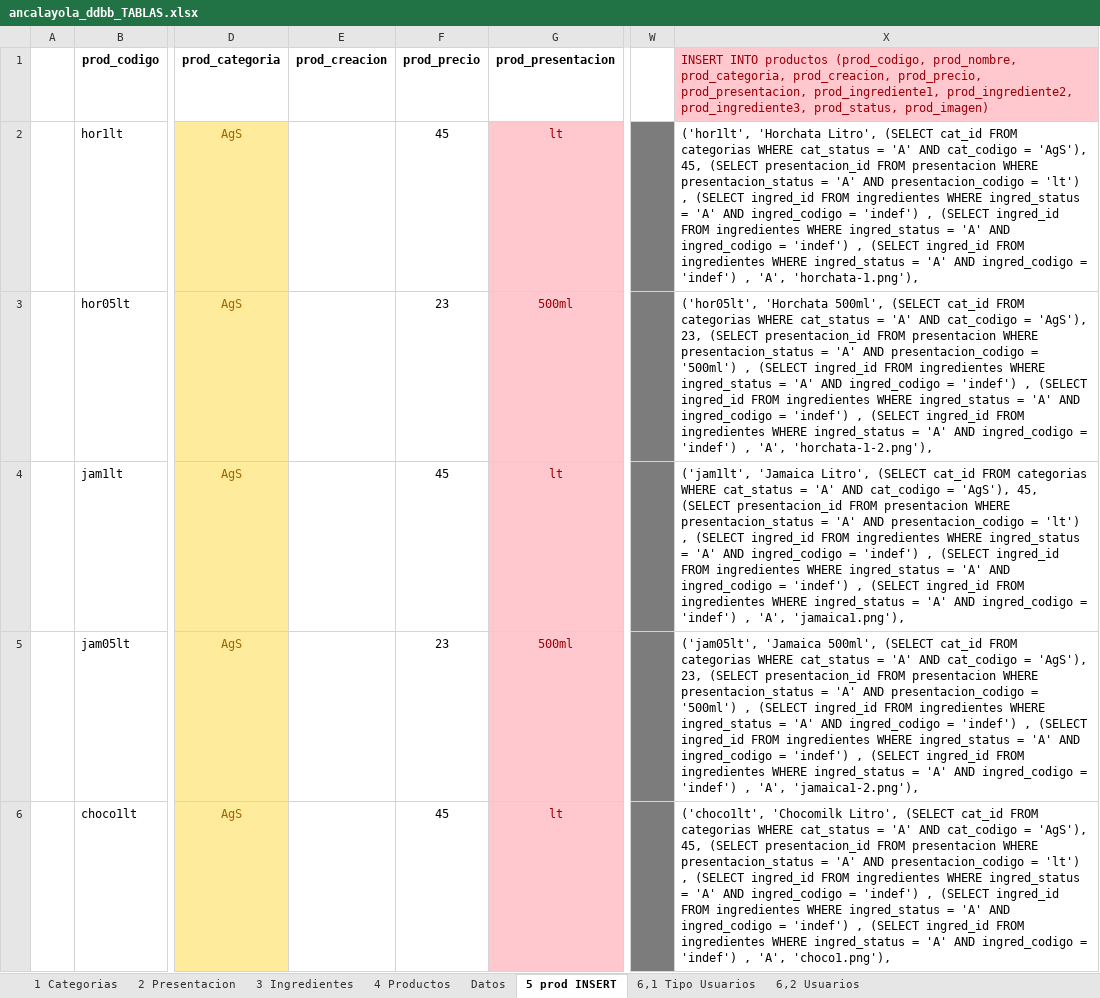
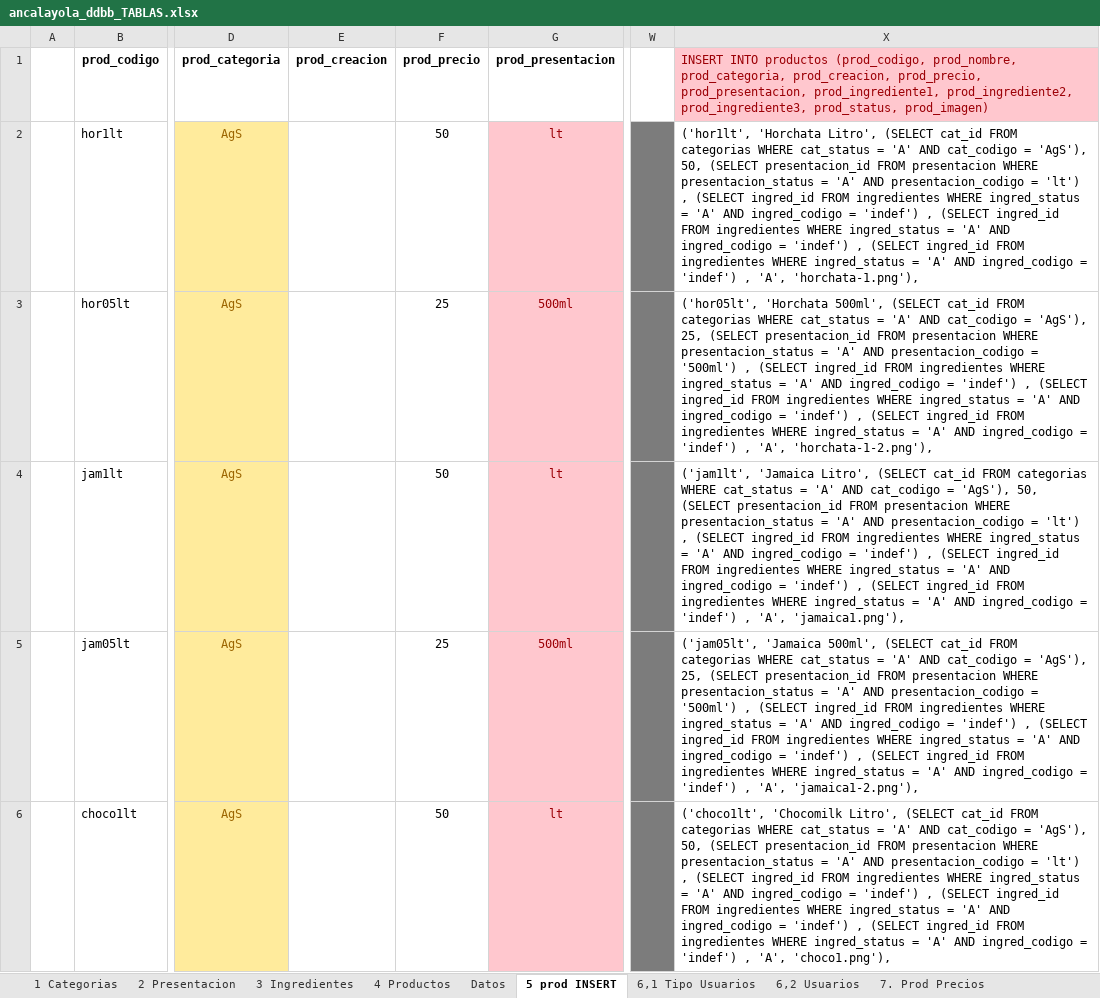
Before and after one commit to perseo1326/pedidos-ventas, an Excel workbook: DDBB/ancalayola_ddbb_TABLAS.xlsx, sheet 5 prod INSERT, drawn as a sheet; only a part is shown, gaps mark what is left out; values as stored, in another font and other column widths than the file's, no borders; table styles not drawn; the diff covers the shown part only; the diff names each change by its address in the sheet, - before the commit and + after, or states it on an @@ line.

Commit message:
actualizacion de precios Julio 2021

```diff
--- a/DDBB/ancalayola_ddbb_TABLAS.xlsx (sheet 5 prod INSERT)
+++ b/DDBB/ancalayola_ddbb_TABLAS.xlsx (sheet 5 prod INSERT)
+sheet tab: 7. Prod Precios
-F2 (prod_precio): 45
+F2 (prod_precio): 50
-X2: …= 'AgS'), 45, (SELECT presentacion_id…
+X2: …= 'AgS'), 50, (SELECT presentacion_id…
-F3 (prod_precio): 23
+F3 (prod_precio): 25
-X3: …= 'AgS'), 23, (SELECT presentacion_id…
+X3: …= 'AgS'), 25, (SELECT presentacion_id…
-F4 (prod_precio): 45
+F4 (prod_precio): 50
-X4: …= 'AgS'), 45, (SELECT presentacion_id…
+X4: …= 'AgS'), 50, (SELECT presentacion_id…
-F5 (prod_precio): 23
+F5 (prod_precio): 25
-X5: …= 'AgS'), 23, (SELECT presentacion_id…
+X5: …= 'AgS'), 25, (SELECT presentacion_id…
-F6 (prod_precio): 45
+F6 (prod_precio): 50
-X6: …= 'AgS'), 45, (SELECT presentacion_id…
+X6: …= 'AgS'), 50, (SELECT presentacion_id…
```
Also changed, not shown: 78 edited cells elsewhere in this sheet, sheet 4 Productos, 4 other files.
